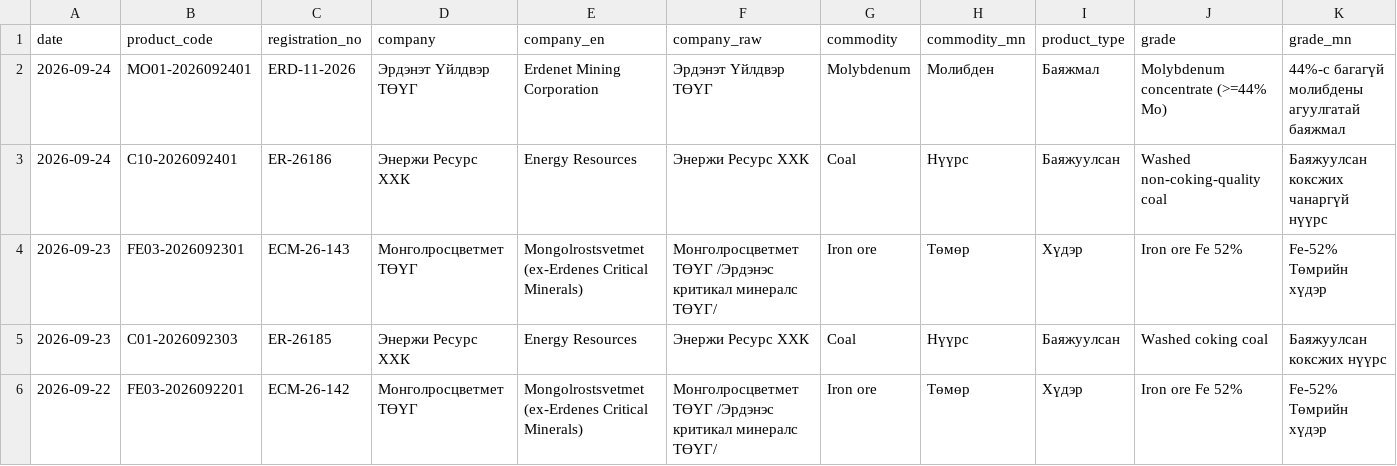
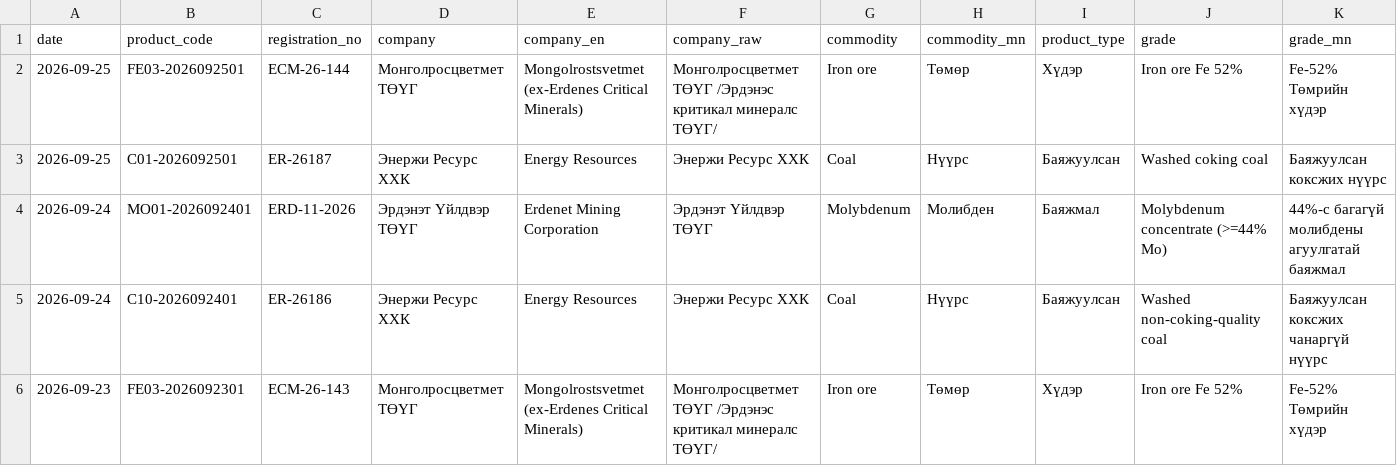
Before and after one commit to puje22/comex2026, a CSV file: data/contracts.csv, drawn as a sheet; only a part is shown; the shorter side is filled out with more unchanged rows; rows hold the shown columns only; the diff names each change by its address in the sheet, - before the commit and + after, or states it on an @@ line.

Commit message:
data: update 2026-09-25 07:52 UTC

```diff
--- a/data/contracts.csv
+++ b/data/contracts.csv
+row 2: 2026-09-25 | FE03-2026092501 | ECM-26-144 | Монголросцветмет ТӨҮГ | Mongolrostsvetmet (ex-Erdenes Critical Minerals) | Монголросцветмет ТӨҮГ /Эрдэнэс критикал минералс ТӨҮГ/ | Iron ore | Төмөр | Хүдэр | Iron ore Fe 52% | Fe-52% Төмрийн хүдэр
+row 3: 2026-09-25 | C01-2026092501 | ER-26187 | Энержи Ресурс ХХК | Energy Resources | Энержи Ресурс ХХК | Coal | Нүүрс | Баяжуулсан | Washed coking coal | Баяжуулсан коксжих нүүрс
```
Also changed, not shown: data/notices.csv, data/trades.csv.
